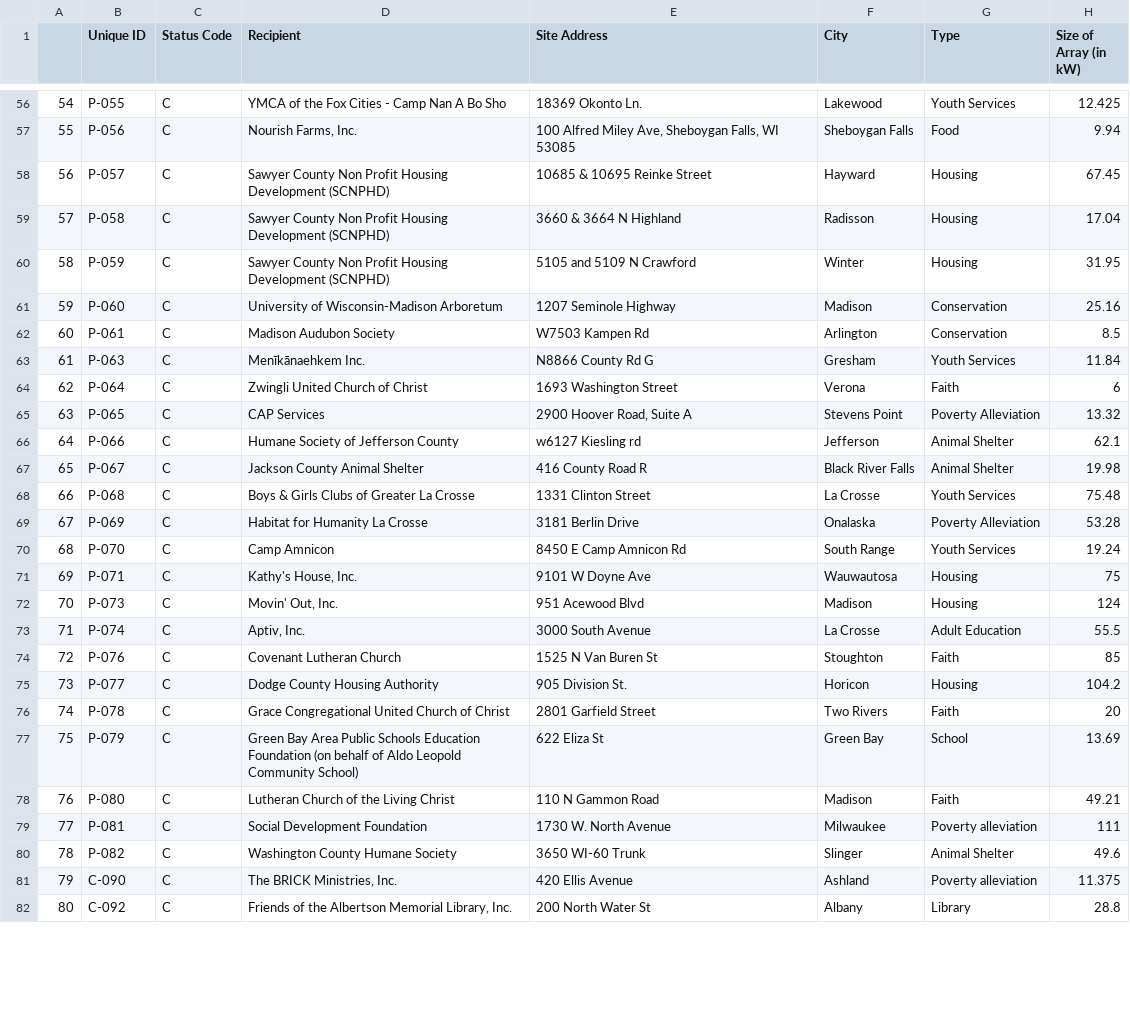
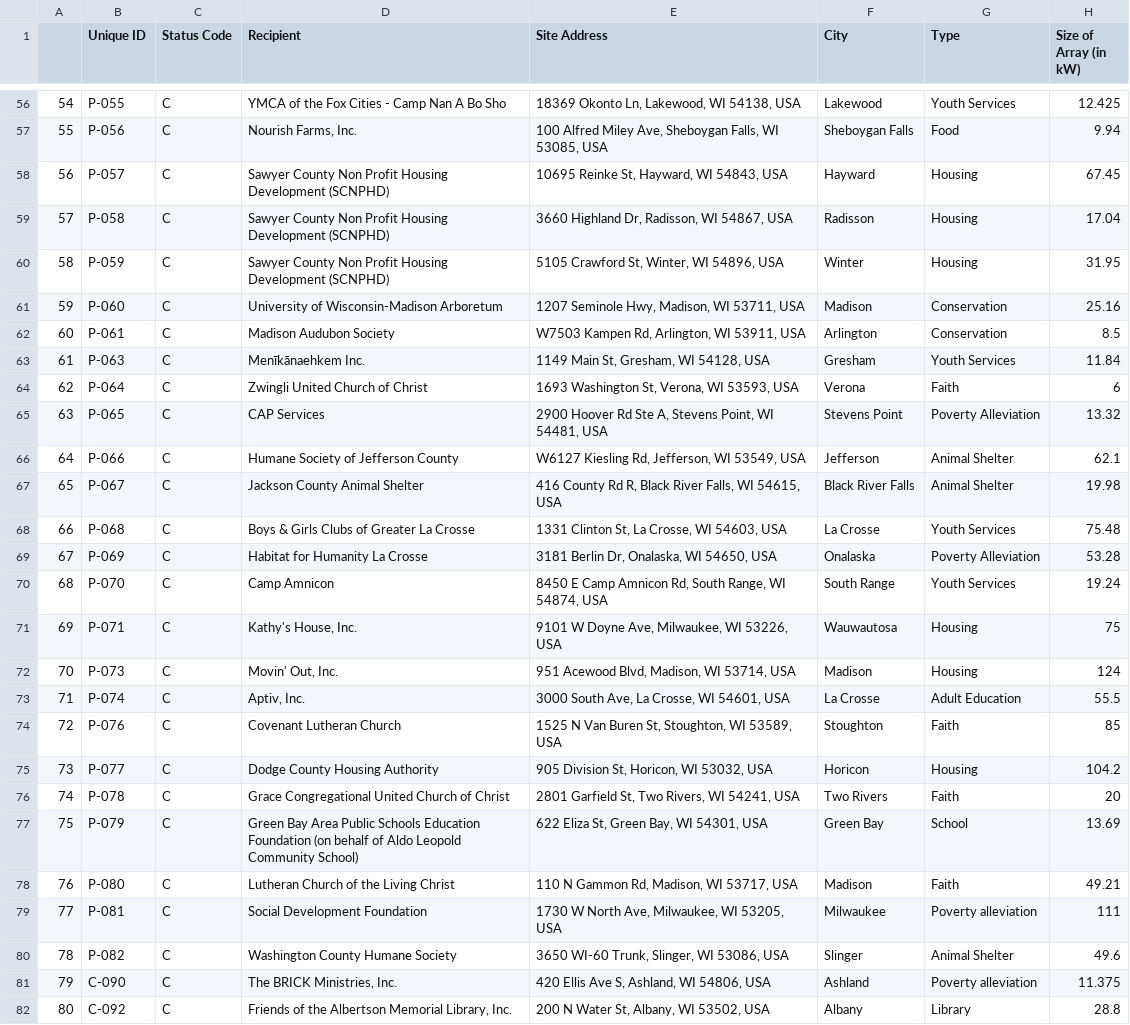
Before and after one commit to GW-DSSD/Couillard-Solar-Foundation, a CSV file: GIS Work/Project Site Information for Map - With GeoApiFy Coordinates.csv, drawn as a sheet; only a part is shown, gaps mark what is left out; the diff covers the shown part only; the diff names each change by its address in the sheet, - before the commit and + after, or states it on an @@ line.

Commit message:
update addresses

```diff
--- a/GIS Work/Project Site Information for Map - With GeoApiFy Coordinates.csv
+++ b/GIS Work/Project Site Information for Map - With GeoApiFy Coordinates.csv
-E56 (Site Address): 18369 Okonto Ln.
+E56 (Site Address): 18369 Okonto Ln, Lakewood, WI 54138, USA
-E57 (Site Address): …Falls, WI 53085
+E57 (Site Address): …Falls, WI 53085, USA
-E58 (Site Address): 10685 & 10695 Reinke Street
+E58 (Site Address): 10695 Reinke St, Hayward, WI 54843, USA
-E59 (Site Address): 3660 & 3664 N Highland
+E59 (Site Address): 3660 Highland Dr, Radisson, WI 54867, USA
-E60 (Site Address): 5105 and 5109 N Crawford
+E60 (Site Address): 5105 Crawford St, Winter, WI 54896, USA
-E61 (Site Address): 1207 Seminole Highway
+E61 (Site Address): 1207 Seminole Hwy, Madison, WI 53711, USA
-E62 (Site Address): W7503 Kampen Rd
+E62 (Site Address): W7503 Kampen Rd, Arlington, WI 53911, USA
-E63 (Site Address): N8866 County Rd G
+E63 (Site Address): 1149 Main St, Gresham, WI 54128, USA
-E64 (Site Address): 1693 Washington Street
+E64 (Site Address): 1693 Washington St, Verona, WI 53593, USA
-E65 (Site Address): 2900 Hoover Road, Suite A
+E65 (Site Address): 2900 Hoover Rd Ste A, Stevens Point, WI 54481, USA
-E66 (Site Address): w6127 Kiesling rd
+E66 (Site Address): W6127 Kiesling Rd, Jefferson, WI 53549, USA
-E67 (Site Address): 416 County Road R
+E67 (Site Address): 416 County Rd R, Black River Falls, WI 54615, USA
-E68 (Site Address): 1331 Clinton Street
+E68 (Site Address): 1331 Clinton St, La Crosse, WI 54603, USA
-E69 (Site Address): 3181 Berlin Drive
+E69 (Site Address): 3181 Berlin Dr, Onalaska, WI 54650, USA
-E70 (Site Address): 8450 E Camp Amnicon Rd
+E70 (Site Address): 8450 E Camp Amnicon Rd, South Range, WI 54874, USA
-E71 (Site Address): 9101 W Doyne Ave
+E71 (Site Address): 9101 W Doyne Ave, Milwaukee, WI 53226, USA
-E72 (Site Address): 951 Acewood Blvd
+E72 (Site Address): 951 Acewood Blvd, Madison, WI 53714, USA
-E73 (Site Address): 3000 South Avenue
+E73 (Site Address): 3000 South Ave, La Crosse, WI 54601, USA
-E74 (Site Address): 1525 N Van Buren St
+E74 (Site Address): 1525 N Van Buren St, Stoughton, WI 53589, USA
-E75 (Site Address): 905 Division St.
+E75 (Site Address): 905 Division St, Horicon, WI 53032, USA
-E76 (Site Address): 2801 Garfield Street
+E76 (Site Address): 2801 Garfield St, Two Rivers, WI 54241, USA
-E77 (Site Address): 622 Eliza St
+E77 (Site Address): 622 Eliza St, Green Bay, WI 54301, USA
-E78 (Site Address): 110 N Gammon Road
+E78 (Site Address): 110 N Gammon Rd, Madison, WI 53717, USA
-E79 (Site Address): 1730 W. North Avenue
+E79 (Site Address): 1730 W North Ave, Milwaukee, WI 53205, USA
-E80 (Site Address): 3650 WI-60 Trunk
+E80 (Site Address): 3650 WI-60 Trunk, Slinger, WI 53086, USA
-E81 (Site Address): 420 Ellis Avenue
+E81 (Site Address): 420 Ellis Ave S, Ashland, WI 54806, USA
-E82 (Site Address): 200 North Water St
+E82 (Site Address): 200 N Water St, Albany, WI 53502, USA
```
Also changed, not shown: 159 edited cells elsewhere in this file.
